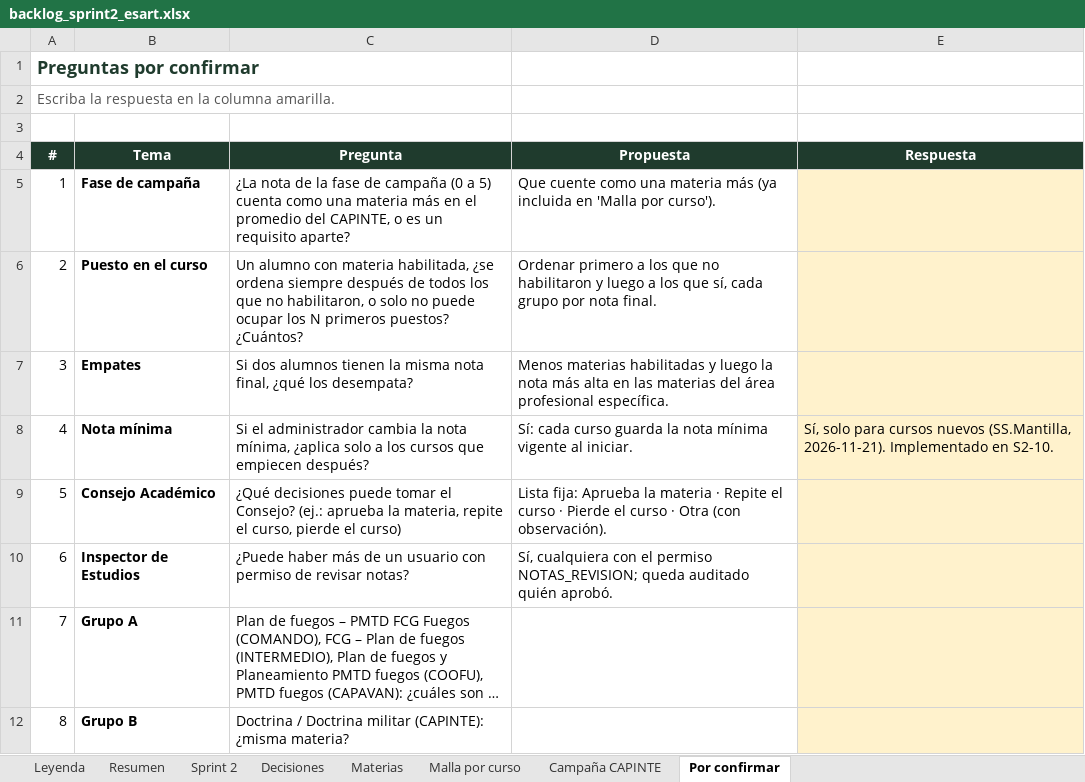
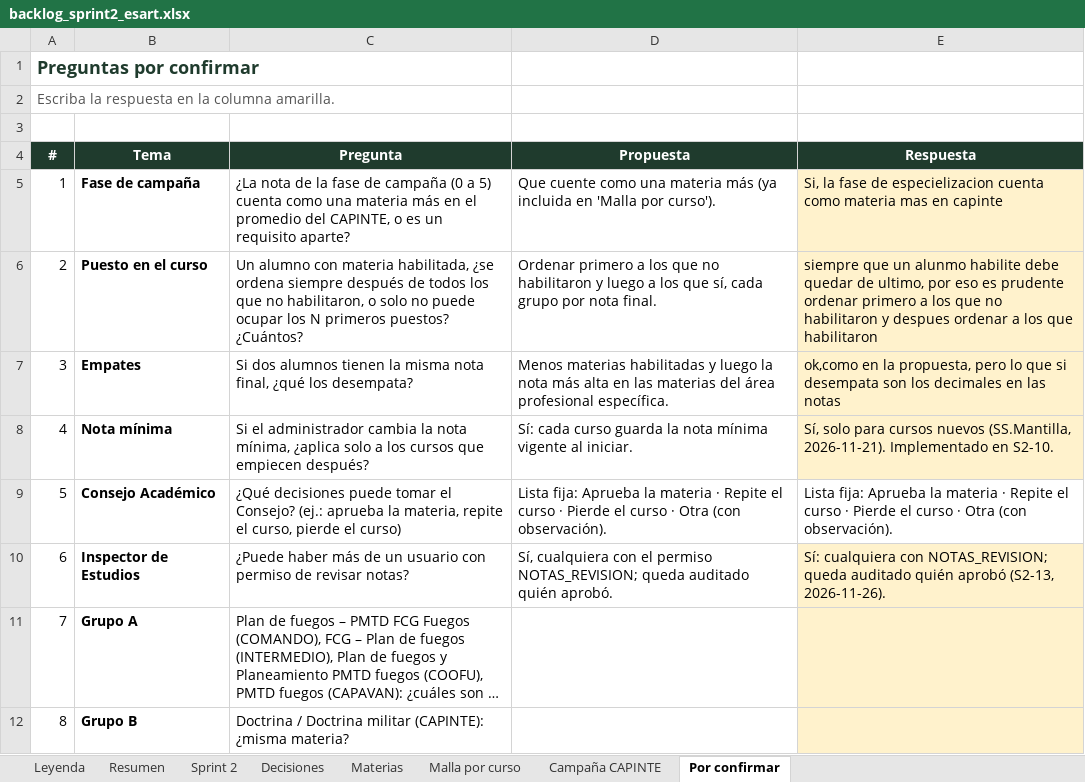
Before and after one commit to wilmermantilla30/esart, an Excel workbook: docs/backlog_sprint2_esart.xlsx, sheet Por confirmar, drawn as a sheet; only a part is shown; long unchanged cells end in …; values as stored, in another font and other column widths than the file's, no borders; the diff names each change by its address in the sheet, - before the commit and + after, or states it on an @@ line.

Commit message:
S2-15: nota final, puesto y cierre del curso - Migracion p0025: tabla resultados_curso, politica TOTP CURSO_CERRAR y accion de auditoria CURSO_CERRADO. - Nota final = promedio de las materias evaluables; aprueba con la mínima del curso; Repite/Pierde del Consejo prueba. Puesto solo para aprobados: primero quienes no habilitaron, luego decimales, menos habilitadas y area profesional especifica; empates comparten puesto.- Resultados provisionales en el detalle del curso y cierre con TOTP: curso CULMINADO, resultados cuardados e historial aprobado (APTO).- Aprobar notas ya no pide TOTP (solo confirmacion); reabrir, Consejo y cierre lo siguen pidiendo.- Pruebas backend y front; contratos de API (v0.23) y esquema BD (v1.12)

```diff
--- a/docs/backlog_sprint2_esart.xlsx (sheet Por confirmar)
+++ b/docs/backlog_sprint2_esart.xlsx (sheet Por confirmar)
-E5 (Respuesta): (empty)
+E5 (Respuesta): Si, la fase de especielizacion cuenta como materia mas en capinte
-E6 (Respuesta): (empty)
+E6 (Respuesta): siempre que un alunmo habilite debe quedar de ultimo, por eso es prudente ordenar primero a los que no habilitaron y despues ordenar a los que habilitaron
-E7 (Respuesta): (empty)
+E7 (Respuesta): ok,como en la propuesta, pero lo que si desempata son los decimales en las notas
-E9 (Respuesta): (empty)
+E9 (Respuesta): Lista fija: Aprueba la materia · Repite el curso · Pierde el curso · Otra (con observación).
-E9 fill: #FFF2CC
+E9 fill: none
-E10 (Respuesta): (empty)
+E10 (Respuesta): Sí: cualquiera con NOTAS_REVISION; queda auditado quién aprobó (S2-13, 2026-11-26).
```
Also changed, not shown: sheet Decisiones, sheet Sprint 2, 29 other files.
